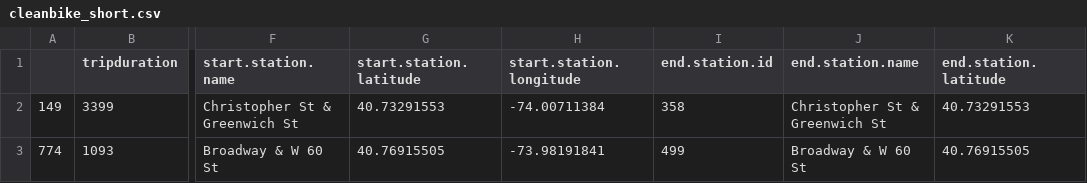
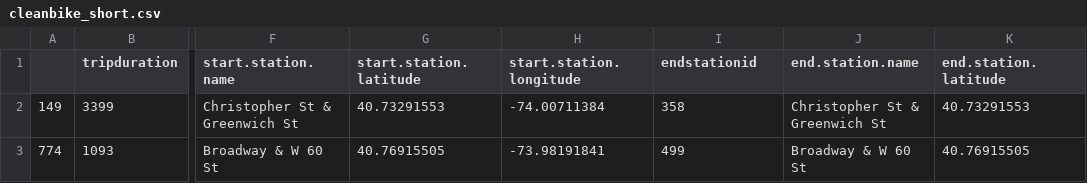
Before and after one commit to kuanb/citiBikeD3, a CSV file: cleanbike_short.csv, drawn as a sheet; only a part is shown, gaps mark what is left out; the diff names each change by its address in the sheet, - before the commit and + after, or states it on an @@ line.

Commit message:
starting links

```diff
--- a/cleanbike_short.csv
+++ b/cleanbike_short.csv
-I1: end.station.id
+I1: endstationid
```
Also changed, not shown: 1 other file.
